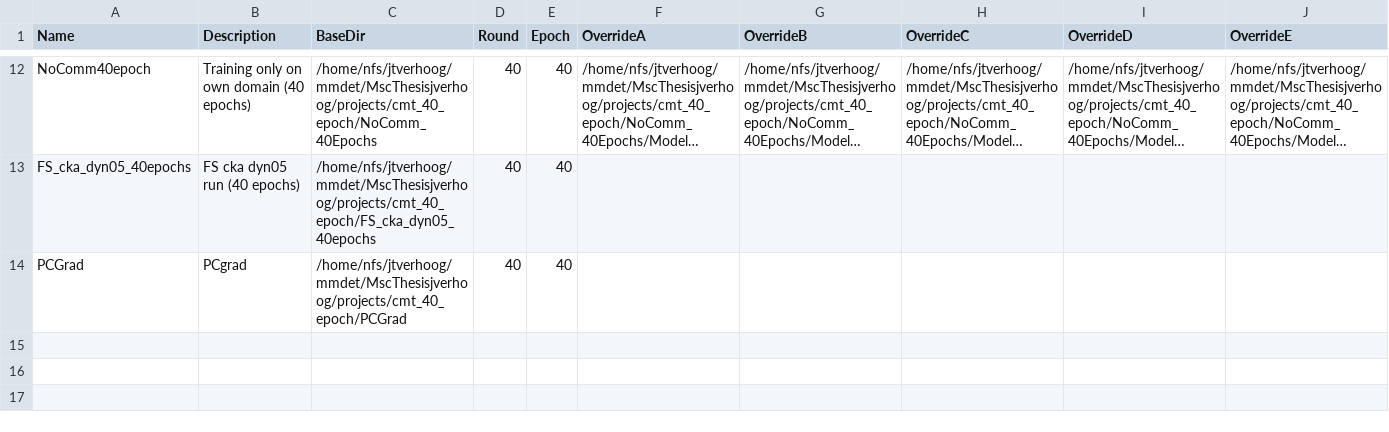
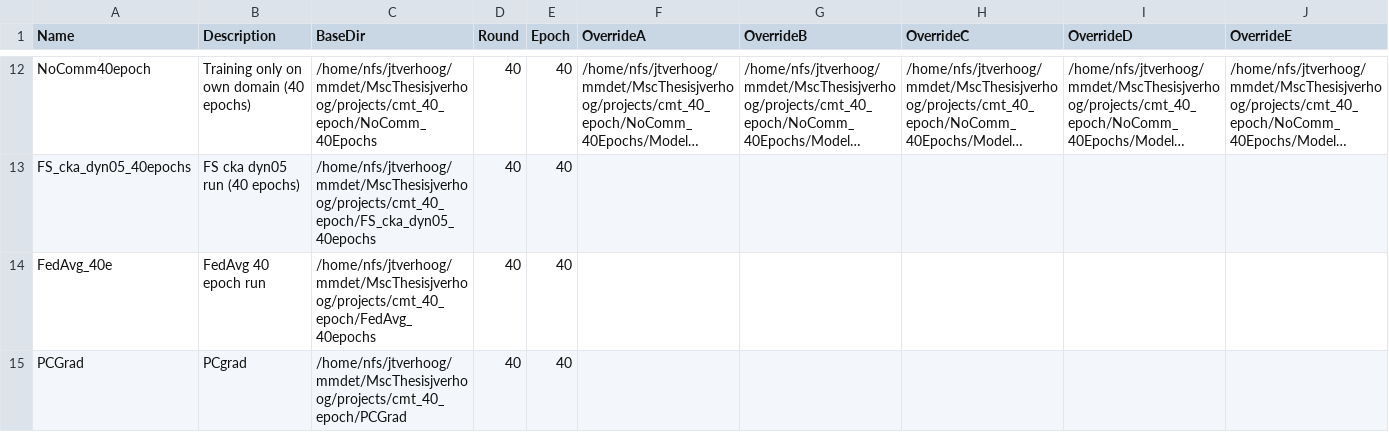
Before and after one commit to j-verhoog/mmdetection3d, a CSV file: projects/cmt/inference/runs.csv, drawn as a sheet; only a part is shown, gaps mark what is left out; long unchanged cells end in …; the diff names each change by its address in the sheet, - before the commit and + after, or states it on an @@ line.

Commit message:
more validation

```diff
--- a/projects/cmt/inference/runs.csv
+++ b/projects/cmt/inference/runs.csv
+row 14: FedAvg_40e | FedAvg 40 epoch run | /home/nfs/jtverhoog/mmdet/MscThesisjverhoog/projects/cmt_40_epoch/FedAvg_40epochs | 40 | 40
```
